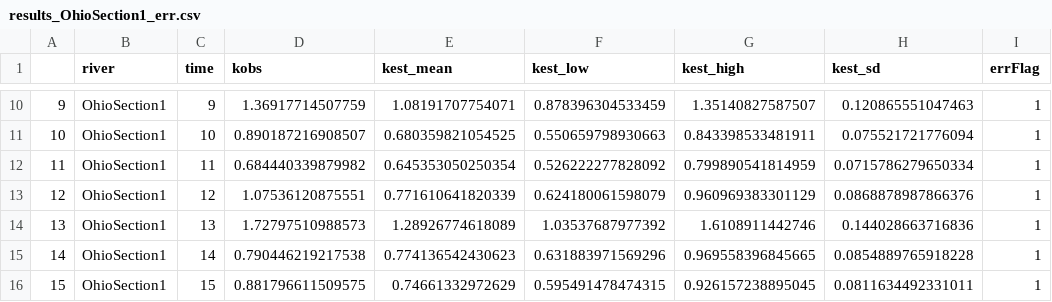
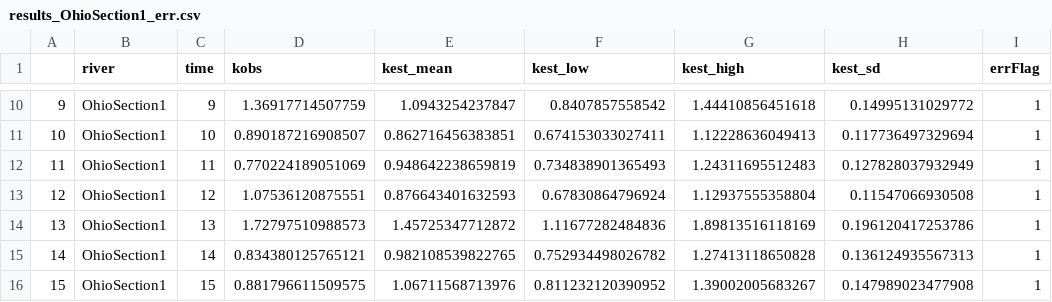
Before and after one commit to craigbrinkerhoff/RSK600, a CSV file: outputs/validation/by_river/results_OhioSection1_err.csv, drawn as a sheet; only a part is shown, gaps mark what is left out; the diff covers the shown part only.

```diff
--- a/outputs/validation/by_river/results_OhioSection1_err.csv
+++ b/outputs/validation/by_river/results_OhioSection1_err.csv
@@ -10,7 +10,7 @@
-"9","OhioSection1",9,1.36917714507759,1.08191707754071,0.878396304533459,1.35140827587507,0.120865551047463,1
-"10","OhioSection1",10,0.890187216908507,0.680359821054525,0.550659798930663,0.843398533481911,0.075521721776094,1
-"11","OhioSection1",11,0.684440339879982,0.645353050250354,0.526222277828092,0.799890541814959,0.0715786279650334,1
-"12","OhioSection1",12,1.07536120875551,0.771610641820339,0.624180061598079,0.960969383301129,0.0868878987866376,1
-"13","OhioSection1",13,1.72797510988573,1.28926774618089,1.03537687977392,1.6108911442746,0.144028663716836,1
-"14","OhioSection1",14,0.790446219217538,0.774136542430623,0.631883971569296,0.969558396845665,0.0854889765918228,1
-"15","OhioSection1",15,0.881796611509575,0.74661332972629,0.595491478474315,0.926157238895045,0.0811634492331011,1
+"9","OhioSection1",9,1.36917714507759,1.0943254237847,0.8407857558542,1.44410856451618,0.14995131029772,1
+"10","OhioSection1",10,0.890187216908507,0.862716456383851,0.674153033027411,1.12228636049413,0.117736497329694,1
+"11","OhioSection1",11,0.770224189051069,0.948642238659819,0.734838901365493,1.24311695512483,0.127828037932949,1
+"12","OhioSection1",12,1.07536120875551,0.876643401632593,0.67830864796924,1.12937555358804,0.11547066930508,1
+"13","OhioSection1",13,1.72797510988573,1.45725347712872,1.11677282484836,1.89813516118169,0.196120417253786,1
+"14","OhioSection1",14,0.834380125765121,0.982108539822765,0.752934498026782,1.27413118650828,0.136124935567313,1
+"15","OhioSection1",15,0.881796611509575,1.06711568713976,0.811232120390952,1.39002005683267,0.147989023477908,1
```
Also changed, not shown: 56 edited cells elsewhere in this file, outputs/validation/BIKER_validation_results.csv, outputs/validation/by_river/results_OhioSection3_err.csv, 29 other files.
